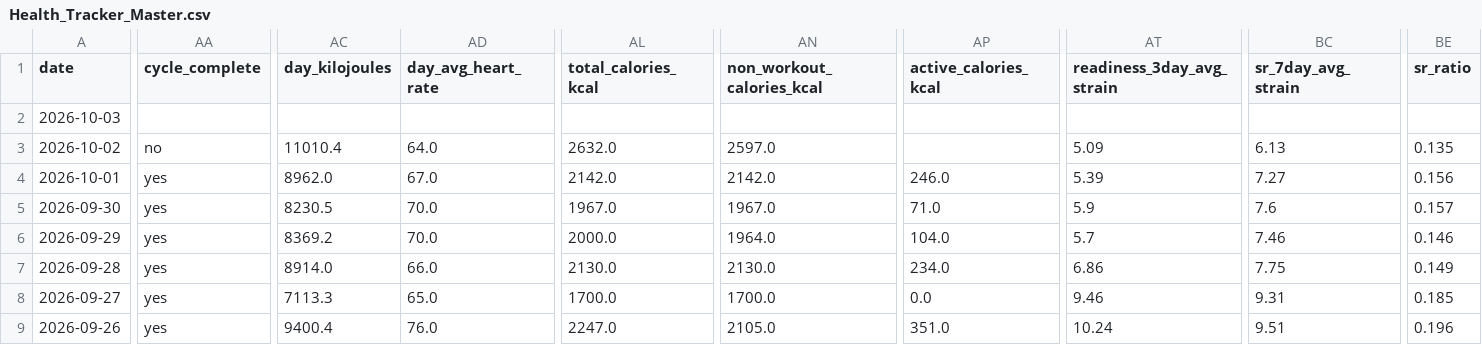
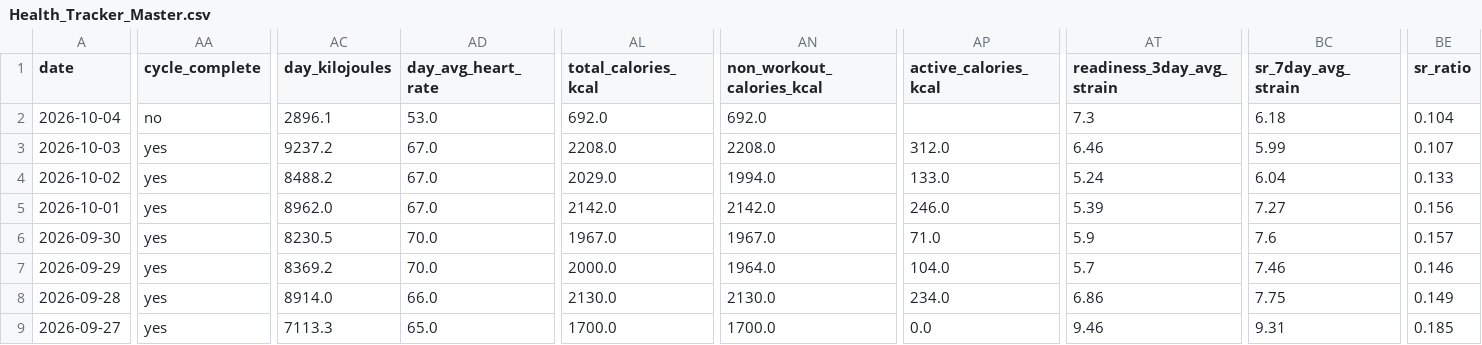
Before and after one commit to auckiefenstermacher19-cmd/Health-Tracker, a CSV file: Health_Tracker_Master.csv, drawn as a sheet; only a part is shown, gaps mark what is left out; the shorter side is filled out with more unchanged rows; addresses are those after the commit; rows hold the shown columns only; the diff covers the shown part only; the diff names each change by its address in the sheet, - before the commit and + after, or states it on an @@ line.

```diff
--- a/Health_Tracker_Master.csv
+++ b/Health_Tracker_Master.csv
+row 2: 2026-10-04 | no | 2896.1 | 53.0 | 692.0 | 692.0 |  | 7.3 | 6.18 | 0.104
-AA3 (cycle_complete): (empty)
+AA3 (cycle_complete): yes
-AC3 (day_kilojoules): (empty)
+AC3 (day_kilojoules): 9237.2
-AD3 (day_avg_heart_rate): (empty)
+AD3 (day_avg_heart_rate): 67.0
-AL3 (total_calories_kcal): (empty)
+AL3 (total_calories_kcal): 2208.0
-AN3 (non_workout_calories_kcal): (empty)
+AN3 (non_workout_calories_kcal): 2208.0
-AP3 (active_calories_kcal): (empty)
+AP3 (active_calories_kcal): 312.0
-AT3 (readiness_3day_avg_strain): (empty)
+AT3 (readiness_3day_avg_strain): 6.46
-BC3 (sr_7day_avg_strain): (empty)
+BC3 (sr_7day_avg_strain): 5.99
-BE3 (sr_ratio): (empty)
+BE3 (sr_ratio): 0.107
-AA4 (cycle_complete): no
+AA4 (cycle_complete): yes
-AC4 (day_kilojoules): 11010.4
+AC4 (day_kilojoules): 8488.2
-AD4 (day_avg_heart_rate): 64.0
+AD4 (day_avg_heart_rate): 67.0
-AL4 (total_calories_kcal): 2632.0
+AL4 (total_calories_kcal): 2029.0
-AN4 (non_workout_calories_kcal): 2597.0
+AN4 (non_workout_calories_kcal): 1994.0
-AP4 (active_calories_kcal): (empty)
+AP4 (active_calories_kcal): 133.0
-AT4 (readiness_3day_avg_strain): 5.09
+AT4 (readiness_3day_avg_strain): 5.24
-BC4 (sr_7day_avg_strain): 6.13
+BC4 (sr_7day_avg_strain): 6.04
-BE4 (sr_ratio): 0.135
+BE4 (sr_ratio): 0.133
```
Also changed, not shown: 51 edited cells elsewhere in this file, 3 other files.
